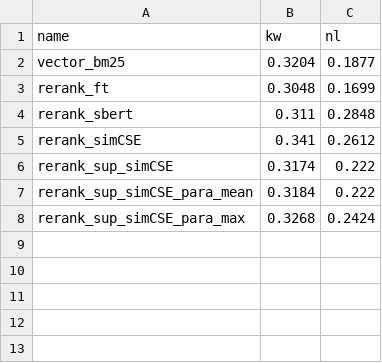
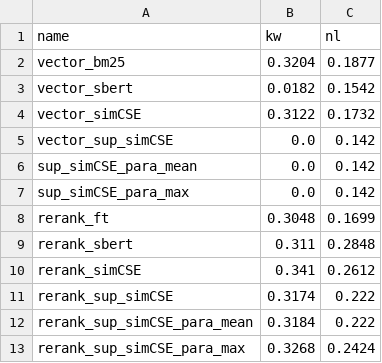
Before and after one commit to xwanyue0221/COSI132A_Final_Project, a CSV file: hw5_xiao_wanyue/scores/top20_for_442.csv, drawn as a sheet; the diff names each change by its address in the sheet, - before the commit and + after, or states it on an @@ line.

```diff
--- a/hw5_xiao_wanyue/scores/top20_for_442.csv
+++ b/hw5_xiao_wanyue/scores/top20_for_442.csv
+row 3: vector_sbert | 0.0182 | 0.1542
+row 4: vector_simCSE | 0.3122 | 0.1732
+row 5: vector_sup_simCSE | 0.0 | 0.142
+row 6: sup_simCSE_para_mean | 0.0 | 0.142
+row 7: sup_simCSE_para_max | 0.0 | 0.142
```
Also changed, not shown: hw5_xiao_wanyue/scores/top20_for_363.csv, hw5_xiao_wanyue/scores/top20_for_397.csv, 12 other files.
